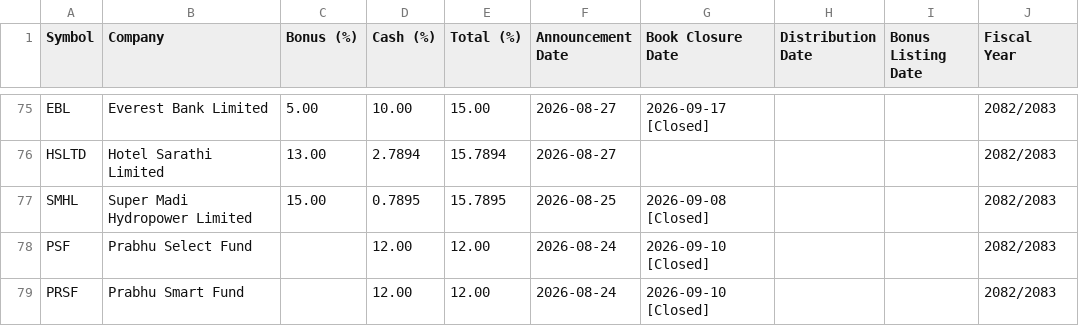
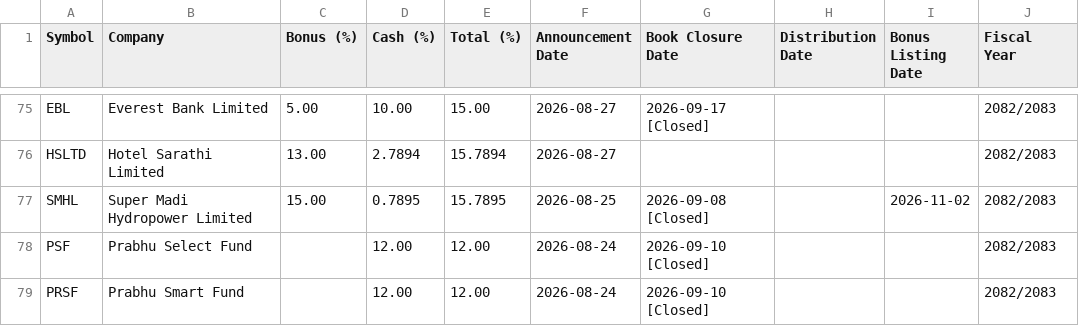
Before and after one commit to bikakhilesh/dividend-history, a CSV file: dividend_history.csv, drawn as a sheet; only a part is shown, gaps mark what is left out.

```diff
--- a/dividend_history.csv
+++ b/dividend_history.csv
@@ -76,3 +76,3 @@ EBL,Everest Bank Limited,5.00,10.00,15.00,2026-08-27,2026-09-17 [Closed],,,2082/
 HSLTD,Hotel Sarathi Limited,13.00,2.7894,15.7894,2026-08-27,,,,2082/2083
-SMHL,Super Madi Hydropower Limited,15.00,0.7895,15.7895,2026-08-25,2026-09-08 [Closed],,,2082/2083
+SMHL,Super Madi Hydropower Limited,15.00,0.7895,15.7895,2026-08-25,2026-09-08 [Closed],,2026-11-02,2082/2083
 PSF,Prabhu Select Fund,,12.00,12.00,2026-08-24,2026-09-10 [Closed],,,2082/2083
```
